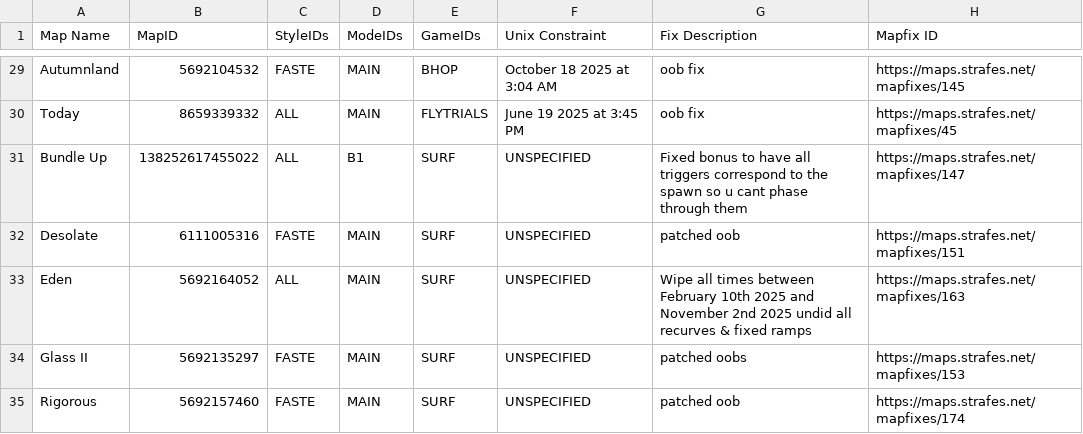
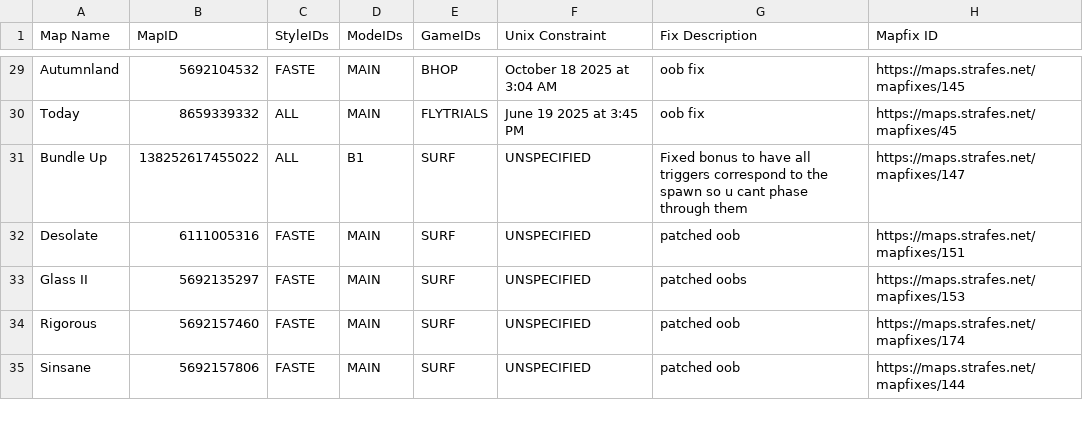
Before and after one commit to StrafesNET/map-tracking, a CSV file: pending_time_wipes.csv, drawn as a sheet; only a part is shown, gaps mark what is left out; the shorter side is filled out with more unchanged rows; the diff names each change by its address in the sheet, - before the commit and + after, or states it on an @@ line.

Commit message:
remove Eden from automation - the sql will need to be generated manually

```diff
--- a/pending_time_wipes.csv
+++ b/pending_time_wipes.csv
-row 33: Eden | 5692164052 | ALL | MAIN | SURF | UNSPECIFIED | Wipe all times between February 10th 2025 and November 2nd 2025 undid all recurves & fixed ramps | https://maps.strafes.net/mapfixes/163
```
